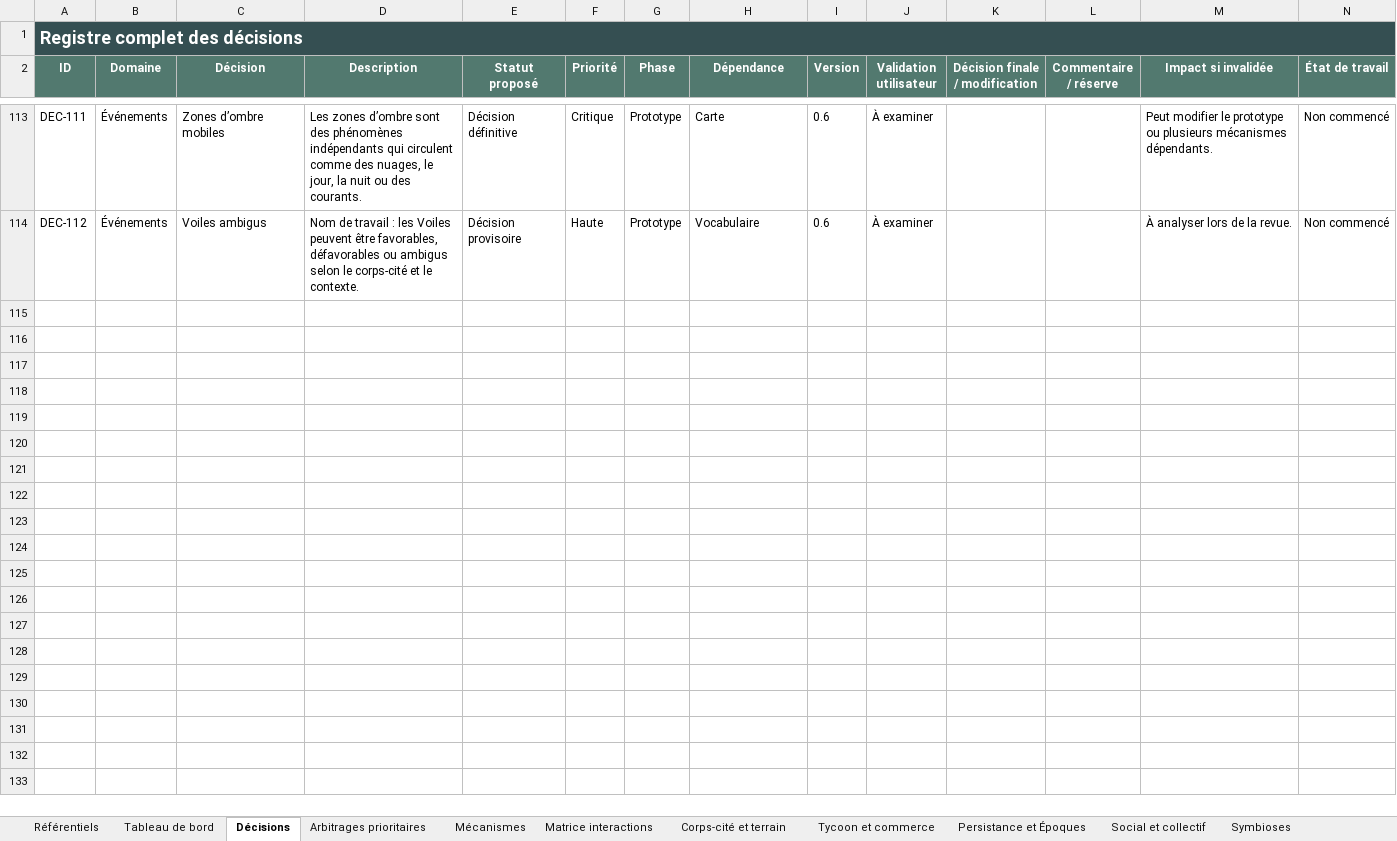
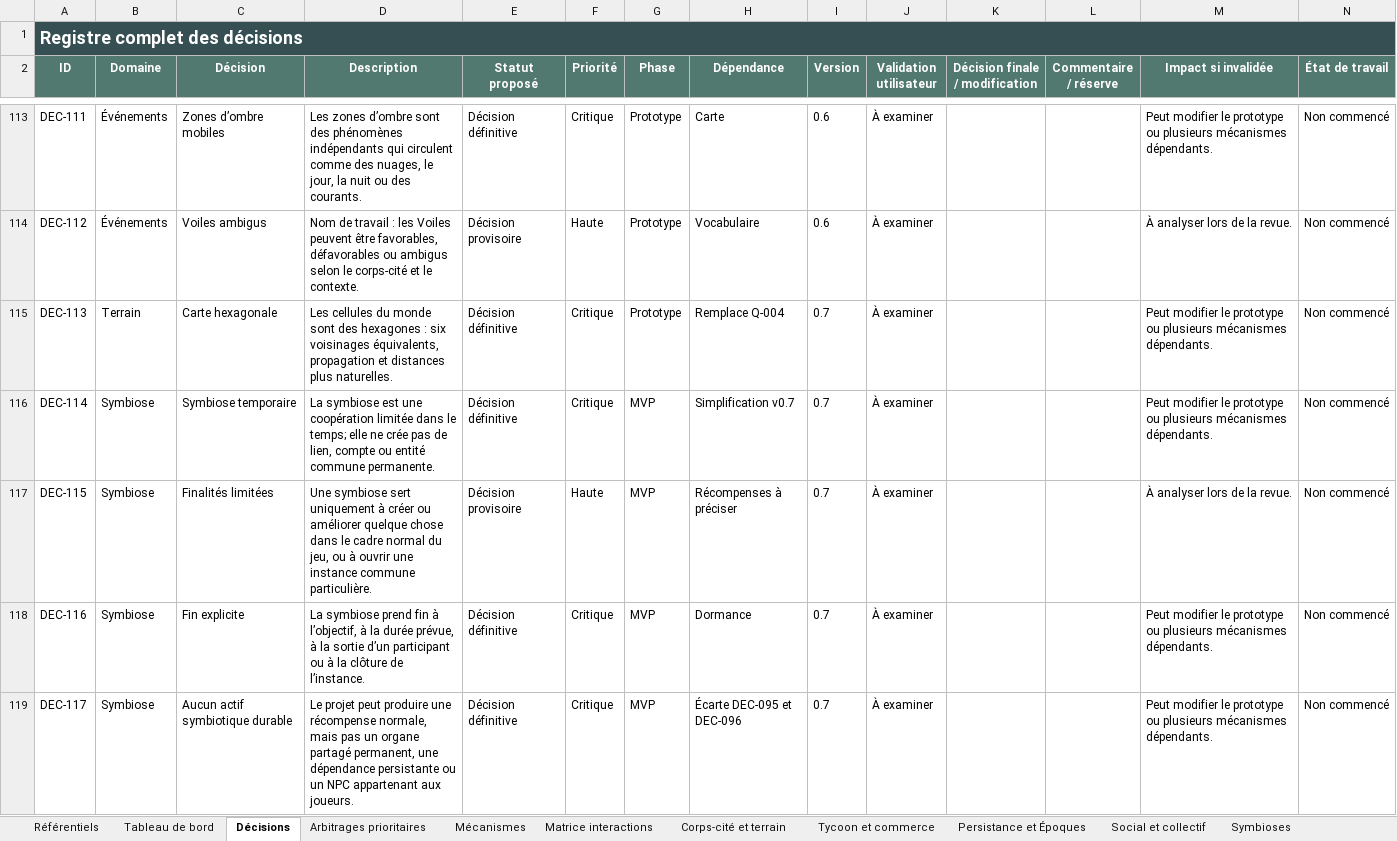
Before and after one commit to Abeliome-Officiel/les-lisieres-avelune, an Excel workbook: design-data/Avelune_Design_Book.xlsx, sheet Décisions, drawn as a sheet; only a part is shown, gaps mark what is left out; values as stored, in another font and other column widths than the file's, no borders; conditional formats not drawn; the diff covers the shown part only; the diff names each change by its address in the sheet, - before the commit and + after, or states it on an @@ line.

```diff
--- a/design-data/Avelune_Design_Book.xlsx (sheet Décisions)
+++ b/design-data/Avelune_Design_Book.xlsx (sheet Décisions)
+row 115: DEC-113 | Terrain | Carte hexagonale | Les cellules du monde sont des hexagones : six voisinages équivalents, propagation et distances plus naturelles. | Décision définitive | Critique | Prototype | Remplace Q-004 | 0.7 | À examiner |  |  | Peut modifier le prototype ou plusieurs mécanismes dépendants. | Non commencé
+row 116: DEC-114 | Symbiose | Symbiose temporaire | La symbiose est une coopération limitée dans le temps; elle ne crée pas de lien, compte ou entité commune permanente. | Décision définitive | Critique | MVP | Simplification v0.7 | 0.7 | À examiner |  |  | Peut modifier le prototype ou plusieurs mécanismes dépendants. | Non commencé
+row 117: DEC-115 | Symbiose | Finalités limitées | Une symbiose sert uniquement à créer ou améliorer quelque chose dans le cadre normal du jeu, ou à ouvrir une instance commune particulière. | Décision provisoire | Haute | MVP | Récompenses à préciser | 0.7 | À examiner |  |  | À analyser lors de la revue. | Non commencé
+row 118: DEC-116 | Symbiose | Fin explicite | La symbiose prend fin à l’objectif, à la durée prévue, à la sortie d’un participant ou à la clôture de l’instance. | Décision définitive | Critique | MVP | Dormance | 0.7 | À examiner |  |  | Peut modifier le prototype ou plusieurs mécanismes dépendants. | Non commencé
+row 119: DEC-117 | Symbiose | Aucun actif symbiotique durable | Le projet peut produire une récompense normale, mais pas un organe partagé permanent, une dépendance persistante ou un NPC appartenant aux joueurs. | Décision définitive | Critique | MVP | Écarte DEC-095 et DEC-096 | 0.7 | À examiner |  |  | Peut modifier le prototype ou plusieurs mécanismes dépendants. | Non commencé
```
Also changed, not shown: 4 added rows and 9 edited cells elsewhere in this sheet, sheet Symbioses, sheet Mécanismes, sheet Questions ouvertes, sheet Risques, sheet Arbitrages prioritaires, sheet Corps-cité et terrain, 2 more sheets, 22 other files.
